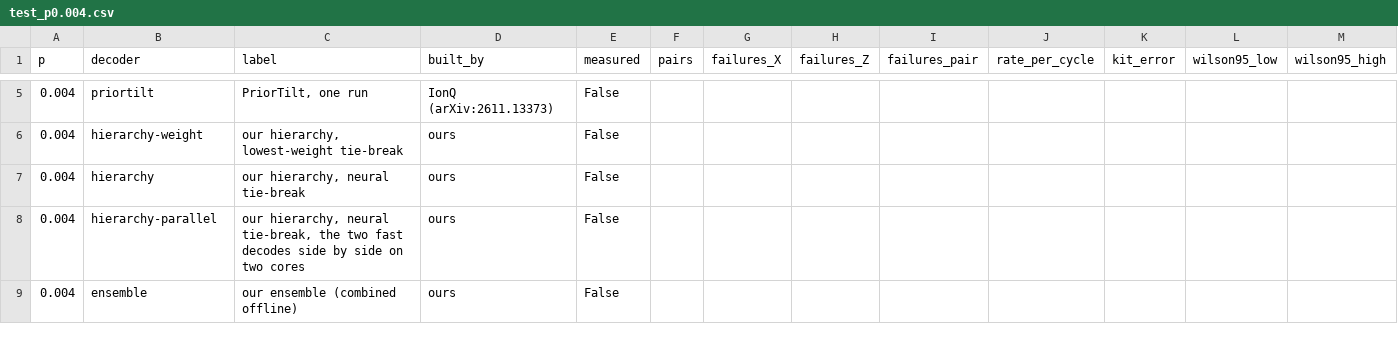
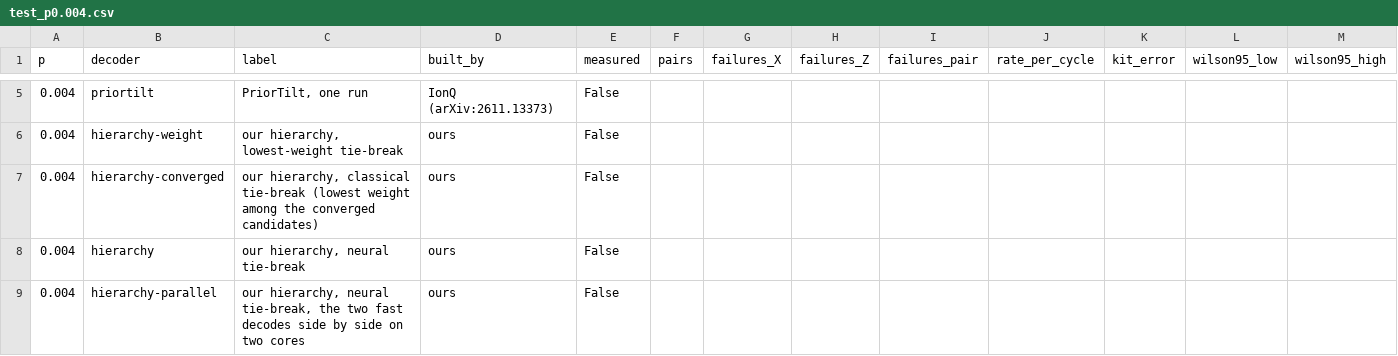
Before and after one commit to Trade42/HackMidwest, a CSV file: challenge-1-ml-decoder-kit/report/tables/test_p0.004.csv, drawn as a sheet; only a part is shown, gaps mark what is left out; the shorter side is filled out with more unchanged rows; rows hold the shown columns only; the diff names each change by its address in the sheet, - before the commit and + after, or states it on an @@ line.

```diff
--- a/challenge-1-ml-decoder-kit/report/tables/test_p0.004.csv
+++ b/challenge-1-ml-decoder-kit/report/tables/test_p0.004.csv
+row 7: 0.004 | hierarchy-converged | our hierarchy, classical tie-break (lowest weight among the converged candidates) | ours | False
```
Also changed, not shown: challenge-1-ml-decoder-kit/report/tables/test_all.csv, challenge-1-ml-decoder-kit/report/tables/test_p0.003.csv, 23 other files.
